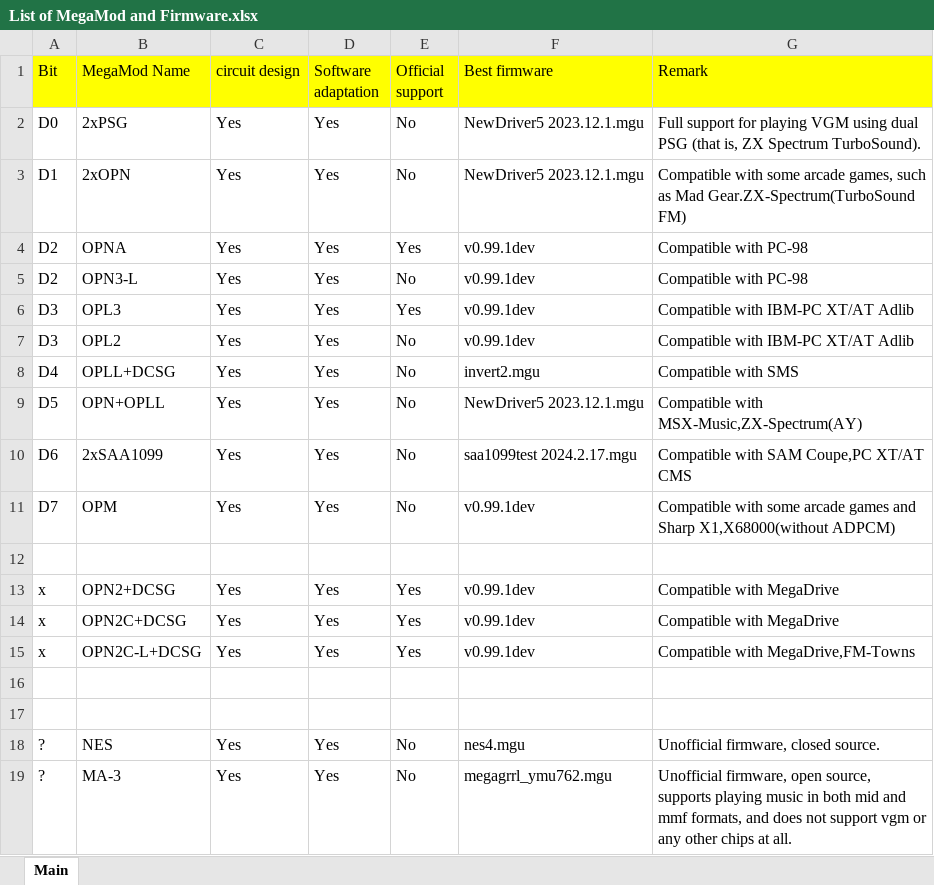
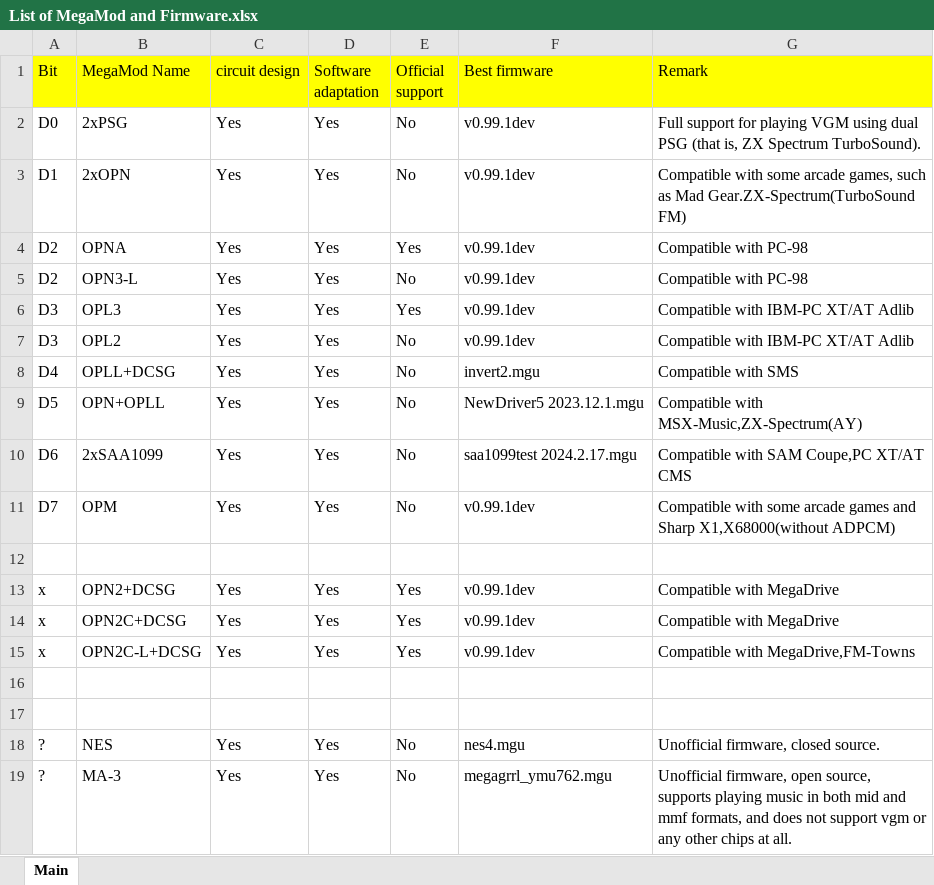
Before and after one commit to denjhang/MegaMod-Firmware, an Excel workbook: List of MegaMod and Firmware.xlsx, sheet Main, drawn as a sheet; values as stored, in another font and other column widths than the file's, no borders; the diff names each change by its address in the sheet, - before the commit and + after, or states it on an @@ line.

Commit message:
Update List of MegaMod and Firmware.xlsx

```diff
--- a/List of MegaMod and Firmware.xlsx (sheet Main)
+++ b/List of MegaMod and Firmware.xlsx (sheet Main)
-F2:F3 (Best firmware): NewDriver5 2023.12.1.mgu
+F2:F3 (Best firmware): v0.99.1dev
```
